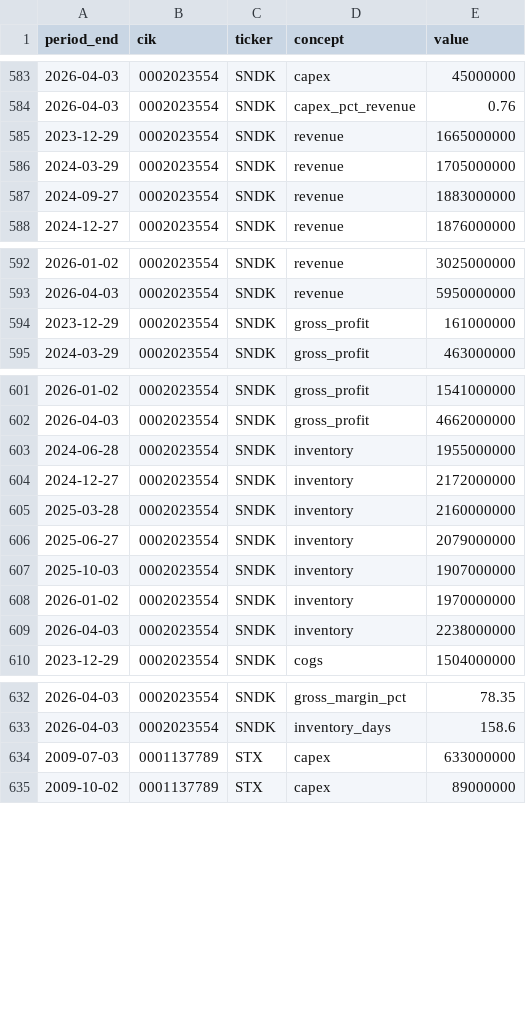
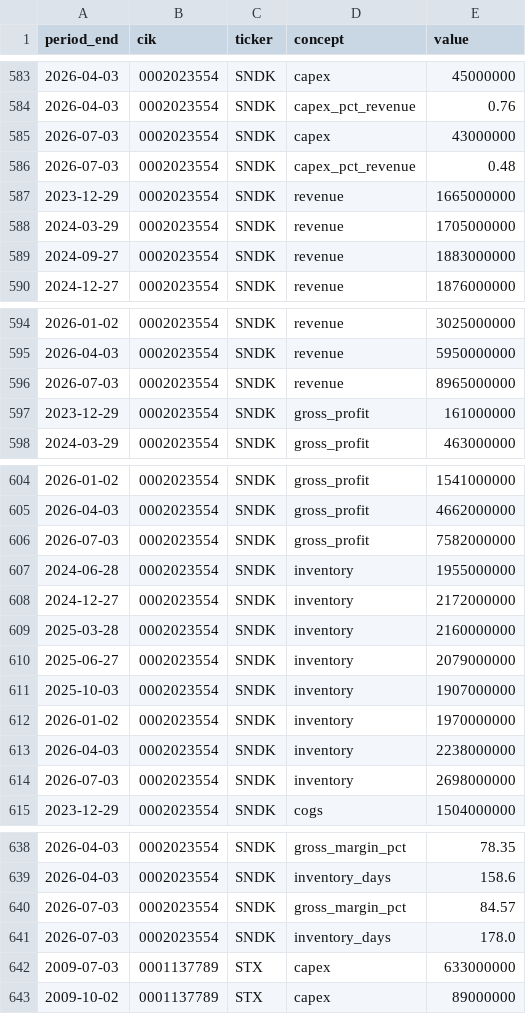
Before and after one commit to hthommasson/memory-market-tracker, a CSV file: docs/data/filings_facts.csv, drawn as a sheet; only a part is shown, gaps mark what is left out; the diff covers the shown part only; the diff names each change by its address in the sheet, - before the commit and + after, or states it on an @@ line.

```diff
--- a/docs/data/filings_facts.csv
+++ b/docs/data/filings_facts.csv
+row 585: 2026-07-03 | 0002023554 | SNDK | capex | 43000000
+row 586: 2026-07-03 | 0002023554 | SNDK | capex_pct_revenue | 0.48
+row 596: 2026-07-03 | 0002023554 | SNDK | revenue | 8965000000
+row 606: 2026-07-03 | 0002023554 | SNDK | gross_profit | 7582000000
+row 614: 2026-07-03 | 0002023554 | SNDK | inventory | 2698000000
+row 640: 2026-07-03 | 0002023554 | SNDK | gross_margin_pct | 84.57
+row 641: 2026-07-03 | 0002023554 | SNDK | inventory_days | 178.0
```
Also changed, not shown: 1 added row elsewhere in this file, docs/data/dist_obs.csv, docs/data/memory_inc.csv, 6 other files.
